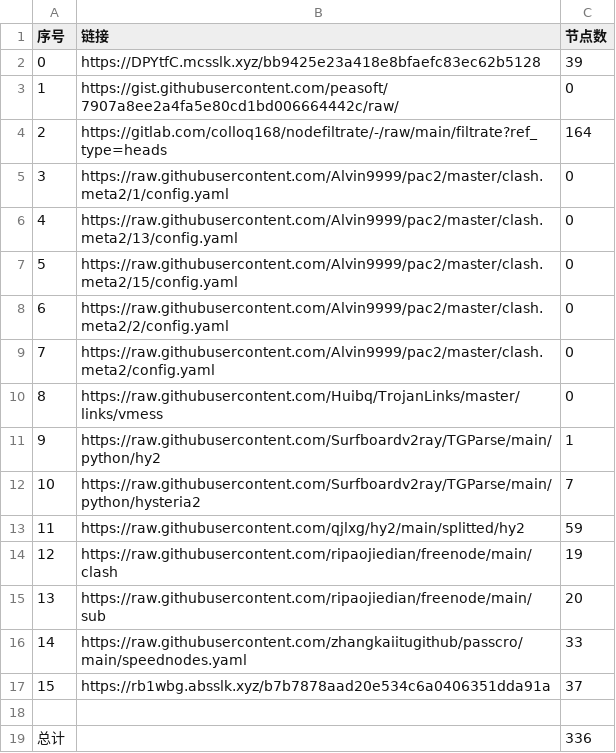
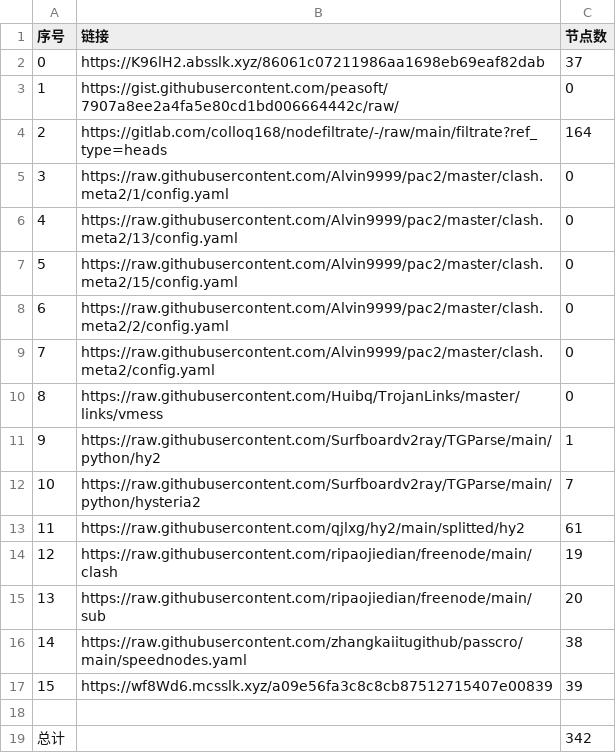
Before and after one commit to sileopro/NoMoreWalls, a CSV file: list_result.csv, drawn as a sheet.

```diff
--- a/list_result.csv
+++ b/list_result.csv
@@ -1,3 +1,3 @@
 序号,链接,节点数
-0,https://DPYtfC.mcsslk.xyz/bb9425e23a418e8bfaefc83ec62b5128,39
+0,https://K96lH2.absslk.xyz/86061c07211986aa1698eb69eaf82dab,37
 1,https://gist.githubusercontent.com/peasoft/7907a8ee2a4fa5e80cd1bd006664442c/raw/,0
@@ -12,8 +12,8 @@
 10,https://raw.githubusercontent.com/Surfboardv2ray/TGParse/main/python/hysteria2,7
-11,https://raw.githubusercontent.com/qjlxg/hy2/main/splitted/hy2,59
+11,https://raw.githubusercontent.com/qjlxg/hy2/main/splitted/hy2,61
 12,https://raw.githubusercontent.com/ripaojiedian/freenode/main/clash,19
 13,https://raw.githubusercontent.com/ripaojiedian/freenode/main/sub,20
-14,https://raw.githubusercontent.com/zhangkaiitugithub/passcro/main/speednodes.yaml,33
-15,https://rb1wbg.absslk.xyz/b7b7878aad20e534c6a0406351dda91a,37
+14,https://raw.githubusercontent.com/zhangkaiitugithub/passcro/main/speednodes.yaml,38
+15,https://wf8Wd6.mcsslk.xyz/a09e56fa3c8c8cb87512715407e00839,39
 
-总计,,336
+总计,,342
```
Also changed, not shown: 30 other files.
